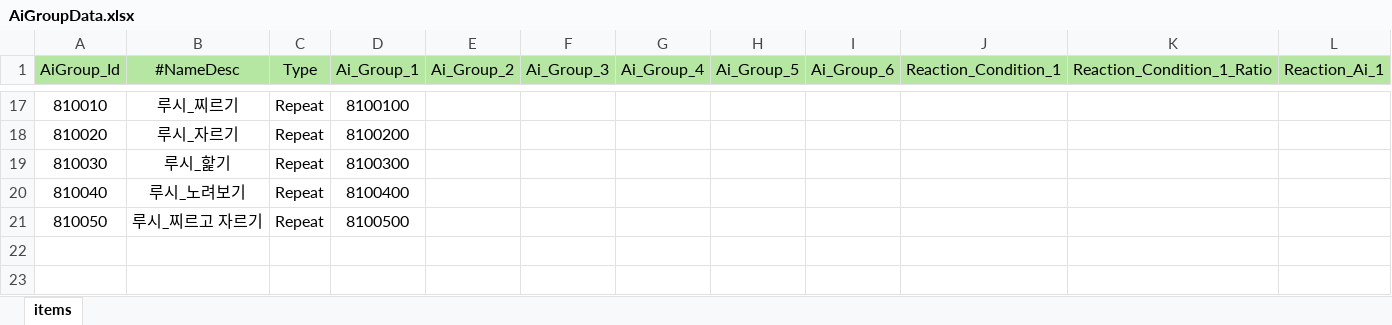
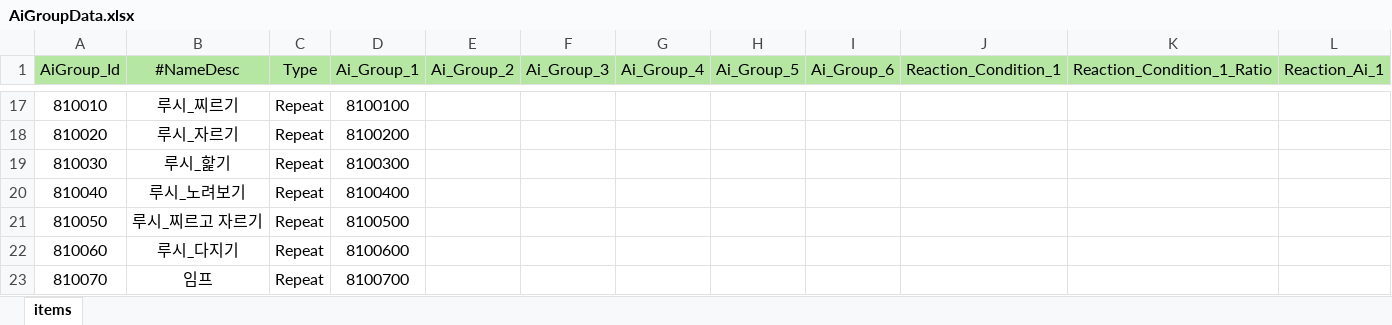
Before and after one commit to Milkbboy/repo, an Excel workbook: Assets/ERang/Excels/AiGroupData.xlsx, sheet items, drawn as a sheet; only a part is shown, gaps mark what is left out; values as stored, in another font and other column widths than the file's, no borders; rows hold the shown columns only; the diff names each change by its address in the sheet, - before the commit and + after, or states it on an @@ line.

```diff
--- a/Assets/ERang/Excels/AiGroupData.xlsx (sheet items)
+++ b/Assets/ERang/Excels/AiGroupData.xlsx (sheet items)
+row 22: 810060 | 루시_다지기 | Repeat | 8100600
+row 23: 810070 | 임프 | Repeat | 8100700
```
Also changed, not shown: Assets/ERang/Excels/AbilityData.xlsx, Assets/ERang/Excels/AiData.xlsx, 9 other files.
